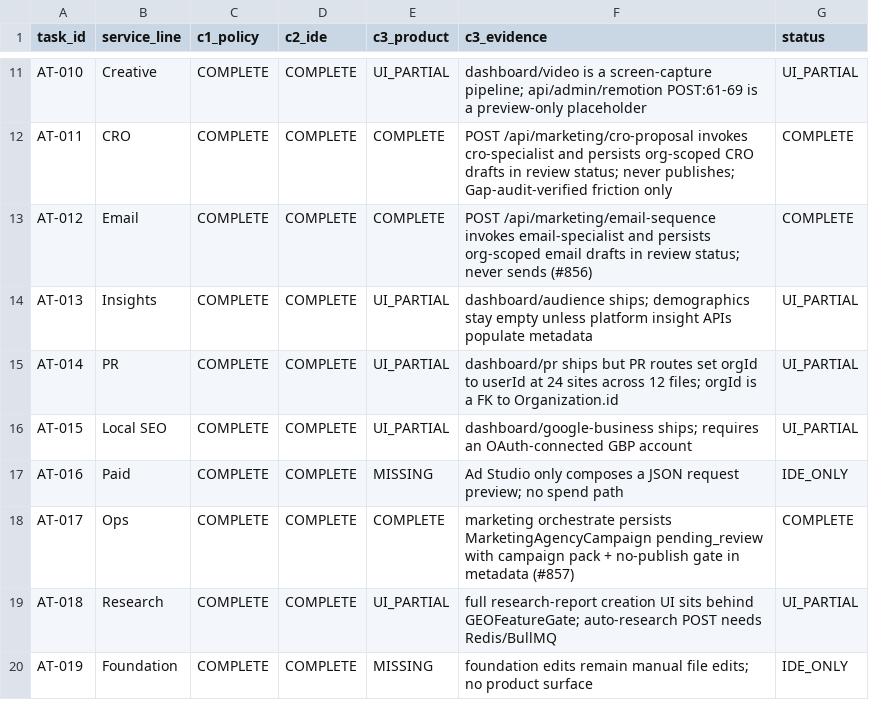
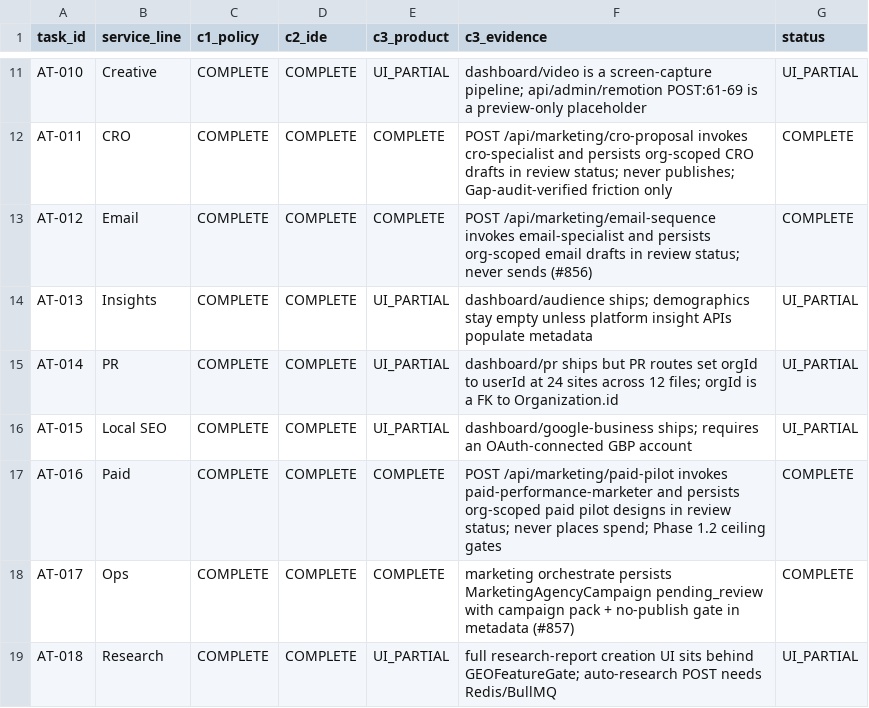
Before and after one commit to CleanExpo/Synthex, a CSV file: docs/pm/capability-matrix.csv, drawn as a sheet; only a part is shown, gaps mark what is left out; the shorter side is filled out with more unchanged rows.

```diff
--- a/docs/pm/capability-matrix.csv
+++ b/docs/pm/capability-matrix.csv
@@ -16,3 +16,3 @@ AT-014,PR,COMPLETE,COMPLETE,UI_PARTIAL,dashboard/pr ships but PR routes set orgI
 AT-015,Local SEO,COMPLETE,COMPLETE,UI_PARTIAL,dashboard/google-business ships; requires an OAuth-connected GBP account,UI_PARTIAL
-AT-016,Paid,COMPLETE,COMPLETE,MISSING,Ad Studio only composes a JSON request preview; no spend path,IDE_ONLY
+AT-016,Paid,COMPLETE,COMPLETE,COMPLETE,POST /api/marketing/paid-pilot invokes paid-performance-marketer and persists org-scoped paid pilot designs in review status; never places spend; Phase 1.2 ceiling gates,COMPLETE
 AT-017,Ops,COMPLETE,COMPLETE,COMPLETE,marketing orchestrate persists MarketingAgencyCampaign pending_review with campaign pack + no-publish gate in metadata (#857),COMPLETE
```
Also changed, not shown: 2 other files.
